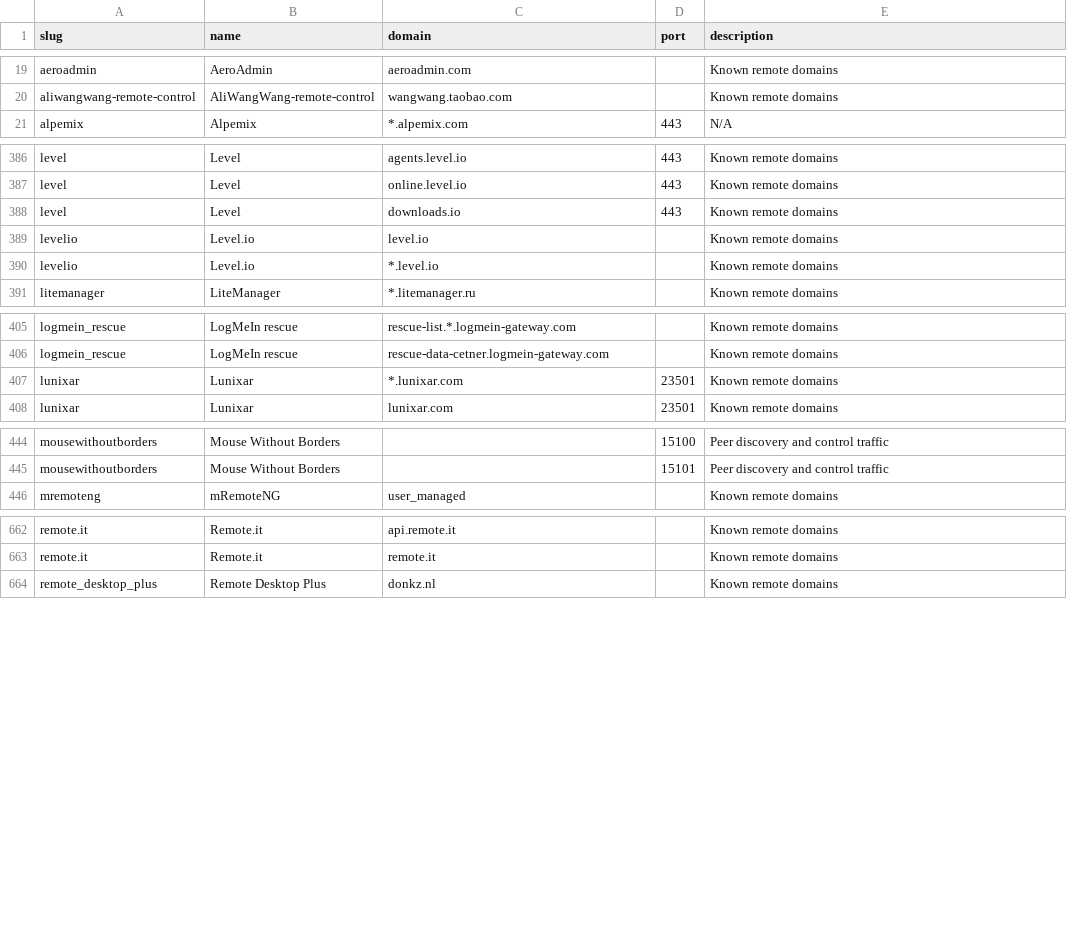
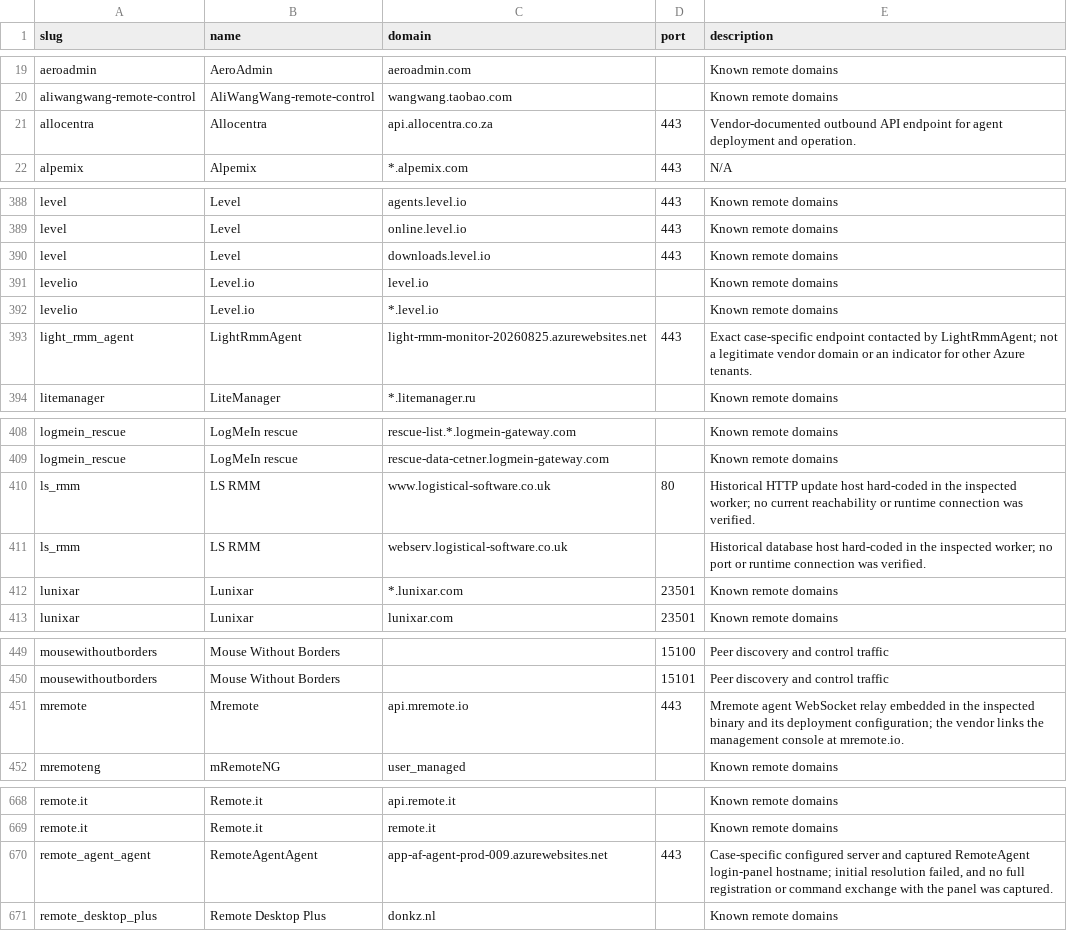
Before and after one commit to InfoSecJay/lolrmm-artifacts, a CSV file: data/csv/artifacts_network.csv, drawn as a sheet; only a part is shown, gaps mark what is left out; the diff covers the shown part only.

```diff
--- a/data/csv/artifacts_network.csv
+++ b/data/csv/artifacts_network.csv
@@ -20,2 +20,3 @@ aeroadmin,AeroAdmin,aeroadmin.com,,Known remote domains
 aliwangwang-remote-control,AliWangWang-remote-control,wangwang.taobao.com,,Known remote domains
+allocentra,Allocentra,api.allocentra.co.za,443,Vendor-documented outbound API endpoint for agent deployment and operation.
 alpemix,Alpemix,*.alpemix.com,443,N/A
@@ -387,5 +389,6 @@ level,Level,agents.level.io,443,Known remote domains
 level,Level,online.level.io,443,Known remote domains
-level,Level,downloads.io,443,Known remote domains
+level,Level,downloads.level.io,443,Known remote domains
 levelio,Level.io,level.io,,Known remote domains
 levelio,Level.io,*.level.io,,Known remote domains
+light_rmm_agent,LightRmmAgent,light-rmm-monitor-20260825.azurewebsites.net,443,Exact case-specific endpoint contacted by LightRmmAgent; not a legitimate vendor domain or an indicator for other Azure tenants.
 litemanager,LiteManager,*.litemanager.ru,,Known remote domains
@@ -406,2 +409,4 @@ logmein_rescue,LogMeIn rescue,rescue-list.*.logmein-gateway.com,,Known remote do
 logmein_rescue,LogMeIn rescue,rescue-data-cetner.logmein-gateway.com,,Known remote domains
+ls_rmm,LS RMM,www.logistical-software.co.uk,80,Historical HTTP update host hard-coded in the inspected worker; no current reachability or runtime connection was verified.
+ls_rmm,LS RMM,webserv.logistical-software.co.uk,,Historical database host hard-coded in the inspected worker; no port or runtime connection was verified.
 lunixar,Lunixar,*.lunixar.com,23501,Known remote domains
@@ -445,2 +450,3 @@ mousewithoutborders,Mouse Without Borders,,15100,Peer discovery and control traf
 mousewithoutborders,Mouse Without Borders,,15101,Peer discovery and control traffic
+mremote,Mremote,api.mremote.io,443,Mremote agent WebSocket relay embedded in the inspected binary and its deployment configuration; the vendor links the management console at mremote.io.
 mremoteng,mRemoteNG,user_managed,,Known remote domains
@@ -663,2 +669,3 @@ remote.it,Remote.it,api.remote.it,,Known remote domains
 remote.it,Remote.it,remote.it,,Known remote domains
+remote_agent_agent,RemoteAgentAgent,app-af-agent-prod-009.azurewebsites.net,443,"Case-specific configured server and captured RemoteAgent login-panel hostname; initial resolution failed, and no full registration or command exchange with the panel was captured."
 remote_desktop_plus,Remote Desktop Plus,donkz.nl,,Known remote domains
```
Also changed, not shown: 2 added rows elsewhere in this file, data/applications.csv, data/completeness_report.csv, 21 other files.
